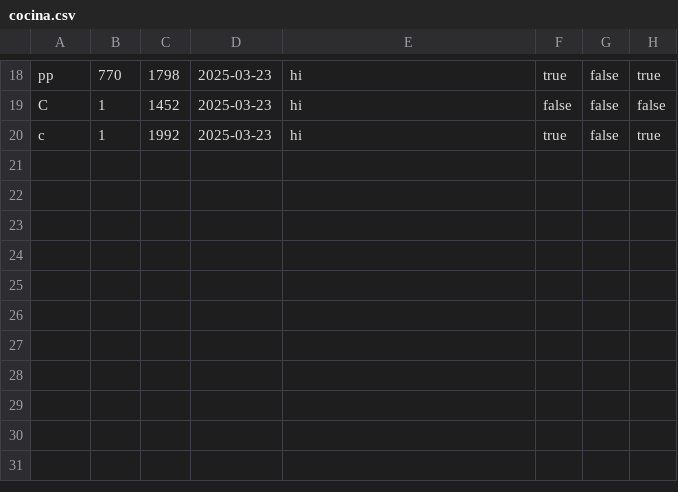
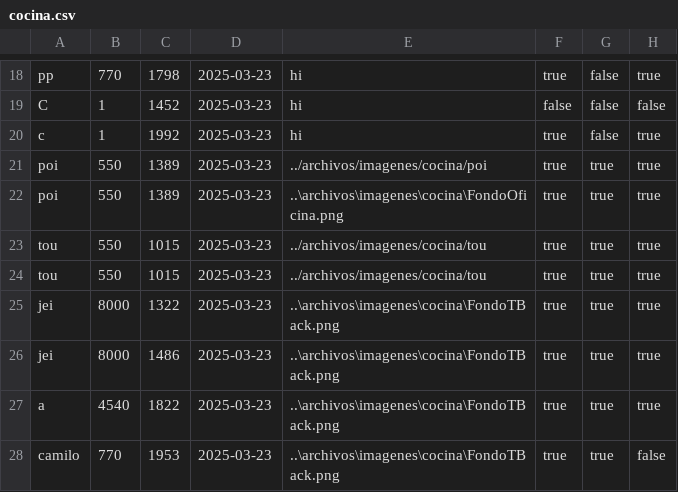
Before and after one commit to Camilooop7/MercadoLibre, a CSV file: archivos/cocina.csv, drawn as a sheet; only a part is shown, gaps mark what is left out.

Commit message:
Funcionalidad de agregar cocina

```diff
--- a/archivos/cocina.csv
+++ b/archivos/cocina.csv
@@ -20 +20,9 @@ C;1;1452;2025-03-23;hi;false;false;false
 c;1;1992;2025-03-23;hi;true;false;true
+poi;550;1389;2025-03-23;../archivos/imagenes/cocina/poi;true;true;true
+poi;550;1389;2025-03-23;..\archivos\imagenes\cocina\FondoOficina.png;true;true;true
+tou;550;1015;2025-03-23;../archivos/imagenes/cocina/tou;true;true;true
+tou;550;1015;2025-03-23;../archivos/imagenes/cocina/tou;true;true;true
+jei;8000;1322;2025-03-23;..\archivos\imagenes\cocina\FondoTBack.png;true;true;true
+jei;8000;1486;2025-03-23;..\archivos\imagenes\cocina\FondoTBack.png;true;true;true
+a;4540;1822;2025-03-23;..\archivos\imagenes\cocina\FondoTBack.png;true;true;true
+camilo;770;1953;2025-03-23;..\archivos\imagenes\cocina\FondoTBack.png;true;true;false
```
Also changed, not shown: 8 other files.
